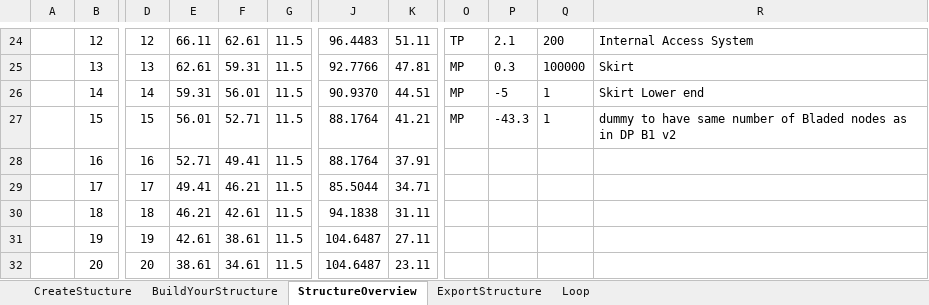
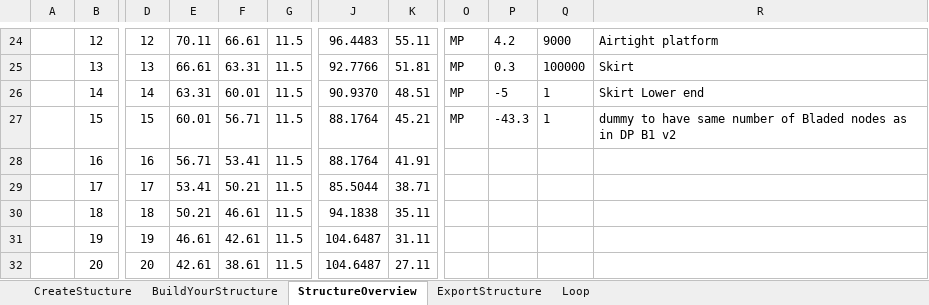
Before and after one commit to J-B-O-Offshore/GeometryConverter, an Excel workbook: GeometrieConverter.xlsm, sheet StructureOverview, drawn as a sheet; only a part is shown, gaps mark what is left out; values as stored, in another font and other column widths than the file's, no borders; table styles not drawn; the diff covers the shown part only; the diff names each change by its address in the sheet, - before the commit and + after, or states it on an @@ line.

```diff
--- a/GeometrieConverter.xlsm (sheet StructureOverview)
+++ b/GeometrieConverter.xlsm (sheet StructureOverview)
-E24: 66.11
+E24: 70.11
-F24: 62.61
+F24: 66.61
-K24: 51.11
+K24: 55.11
-O24: TP
+O24: MP
-P24: 2.1
+P24: 4.2
-Q24: 200
+Q24: 9000
-R24: Internal Access System
+R24: Airtight platform
-E25: 62.61
+E25: 66.61
-F25: 59.31
+F25: 63.31
-K25: 47.81
+K25: 51.81
-E26: 59.31
+E26: 63.31
-F26: 56.01
+F26: 60.01
-K26: 44.51
+K26: 48.51
-E27: 56.01
+E27: 60.01
-F27: 52.71
+F27: 56.71
-K27: 41.21
+K27: 45.21
-E28: 52.71
+E28: 56.71
-F28: 49.41
+F28: 53.41
-K28: 37.91
+K28: 41.91
-E29: 49.41
+E29: 53.41
-F29: 46.21
+F29: 50.21
-K29: 34.71
+K29: 38.71
-E30: 46.21
+E30: 50.21
-F30: 42.61
+F30: 46.61
-K30: 31.11
+K30: 35.11
-E31: 42.61
+E31: 46.61
-F31: 38.61
+F31: 42.61
-K31: 27.11
+K31: 31.11
-E32: 38.61
+E32: 42.61
-F32: 34.61
+F32: 38.61
-K32: 23.11
+K32: 27.11
```
Also changed, not shown: 2 added rows, 1 removed row and 178 edited cells elsewhere in this sheet, sheet BuildYourStructure, sheet ExportStructure, formulas that keep their value, hidden cells, charts or pictures, 4 other files.
